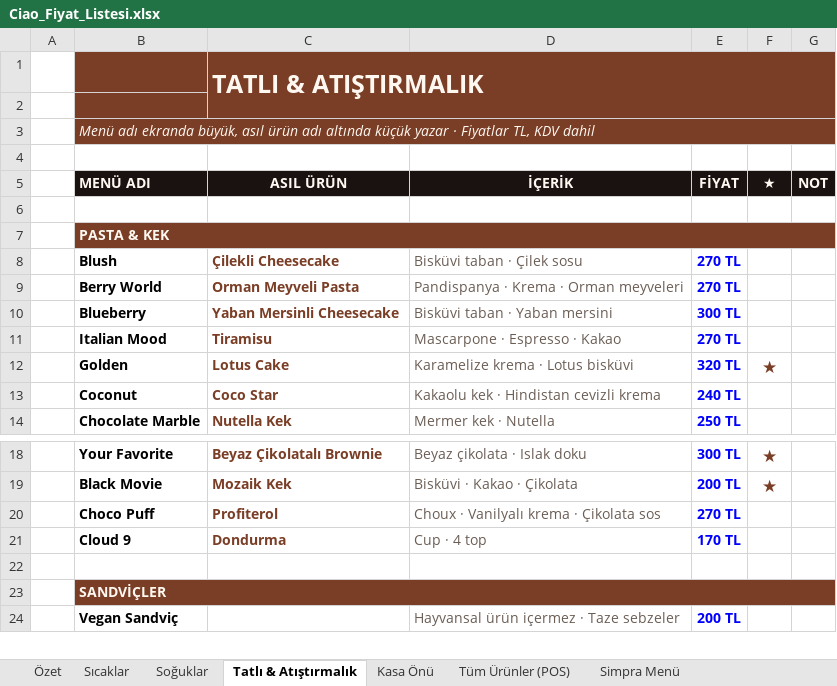
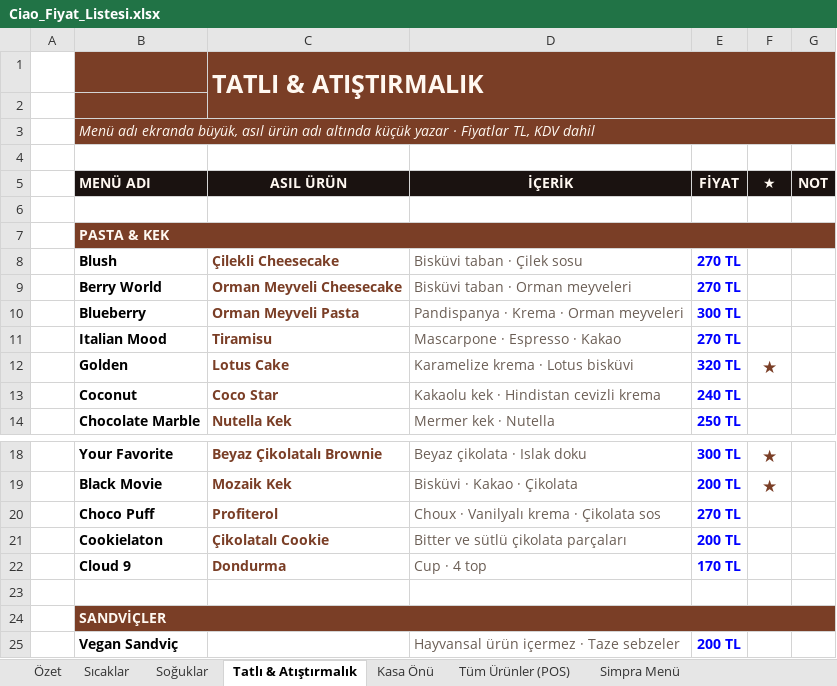
Before and after one commit to yildirim-alican/ciao-caffe-brand-identity, an Excel workbook: menu/Ciao_Fiyat_Listesi.xlsx, sheet Tatlı & Atıştırmalık, drawn as a sheet; only a part is shown, gaps mark what is left out; values as stored, in another font and other column widths than the file's, no borders; charts and pictures not drawn; the diff names each change by its address in the sheet, - before the commit and + after, or states it on an @@ line.

Commit message:
Cookielaton, Blueberry/Berry World products, Limonata label

```diff
--- a/menu/Ciao_Fiyat_Listesi.xlsx (sheet Tatlı & Atıştırmalık)
+++ b/menu/Ciao_Fiyat_Listesi.xlsx (sheet Tatlı & Atıştırmalık)
-C9 (ASIL ÜRÜN): Orman Meyveli Pasta
+C9 (ASIL ÜRÜN): Orman Meyveli Cheesecake
-D9 (İÇERİK): Pandispanya · Krema · Orman meyveleri
+D9 (İÇERİK): Bisküvi taban · Orman meyveleri
-C10 (ASIL ÜRÜN): Yaban Mersinli Cheesecake
+C10 (ASIL ÜRÜN): Orman Meyveli Pasta
-D10 (İÇERİK): Bisküvi taban · Yaban mersini
+D10 (İÇERİK): Pandispanya · Krema · Orman meyveleri
+row 21:  | Cookielaton | Çikolatalı Cookie | Bitter ve sütlü çikolata parçaları | 200 TL
```
Also changed, not shown: sheet Tüm Ürünler (POS), sheet Simpra Menü, sheet Özet, formulas that keep their value, 31 other files.
